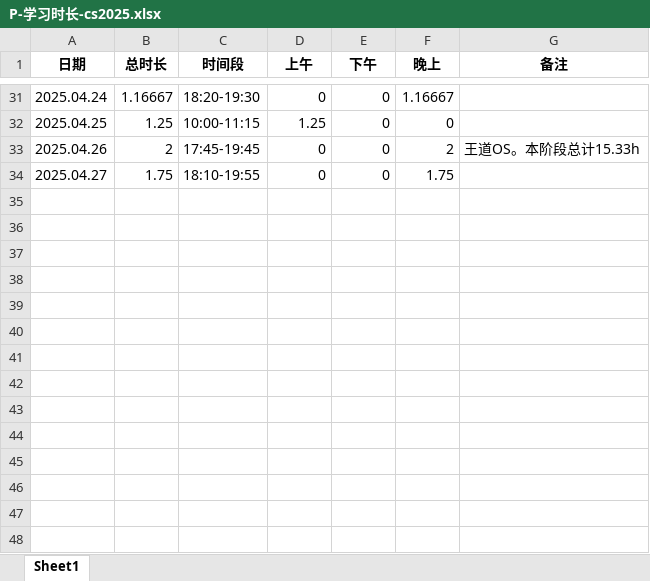
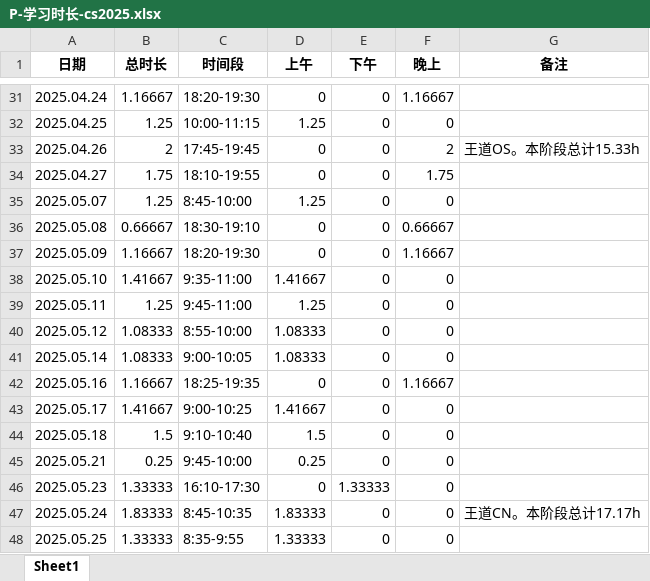
Before and after one commit to virtualxiaoman/kaoyan, an Excel workbook: data/xlsx/P-学习时长-cs2025.xlsx, sheet Sheet1, drawn as a sheet; only a part is shown, gaps mark what is left out; values as stored, in another font and other column widths than the file's, no borders; the diff names each change by its address in the sheet, - before the commit and + after, or states it on an @@ line.

```diff
--- a/data/xlsx/P-学习时长-cs2025.xlsx (sheet Sheet1)
+++ b/data/xlsx/P-学习时长-cs2025.xlsx (sheet Sheet1)
+row 35: 2025.05.07 | 1.25 | 8:45-10:00 | 1.25 | 0 | 0
+row 36: 2025.05.08 | 0.66667 | 18:30-19:10 | 0 | 0 | 0.66667
+row 37: 2025.05.09 | 1.16667 | 18:20-19:30 | 0 | 0 | 1.16667
+row 38: 2025.05.10 | 1.41667 | 9:35-11:00 | 1.41667 | 0 | 0
+row 39: 2025.05.11 | 1.25 | 9:45-11:00 | 1.25 | 0 | 0
+row 40: 2025.05.12 | 1.08333 | 8:55-10:00 | 1.08333 | 0 | 0
+row 41: 2025.05.14 | 1.08333 | 9:00-10:05 | 1.08333 | 0 | 0
+row 42: 2025.05.16 | 1.16667 | 18:25-19:35 | 0 | 0 | 1.16667
+row 43: 2025.05.17 | 1.41667 | 9:00-10:25 | 1.41667 | 0 | 0
+row 44: 2025.05.18 | 1.5 | 9:10-10:40 | 1.5 | 0 | 0
+row 45: 2025.05.21 | 0.25 | 9:45-10:00 | 0.25 | 0 | 0
+row 46: 2025.05.23 | 1.33333 | 16:10-17:30 | 0 | 1.33333 | 0
+row 47: 2025.05.24 | 1.83333 | 8:45-10:35 | 1.83333 | 0 | 0 | 王道CN。本阶段总计17.17h
+row 48: 2025.05.25 | 1.33333 | 8:35-9:55 | 1.33333 | 0 | 0
```
Also changed, not shown: data/xlsx/P-学习时长-总2025.xlsx, data/xlsx/P-学习时长-数学2025.xlsx, 45 other files.
